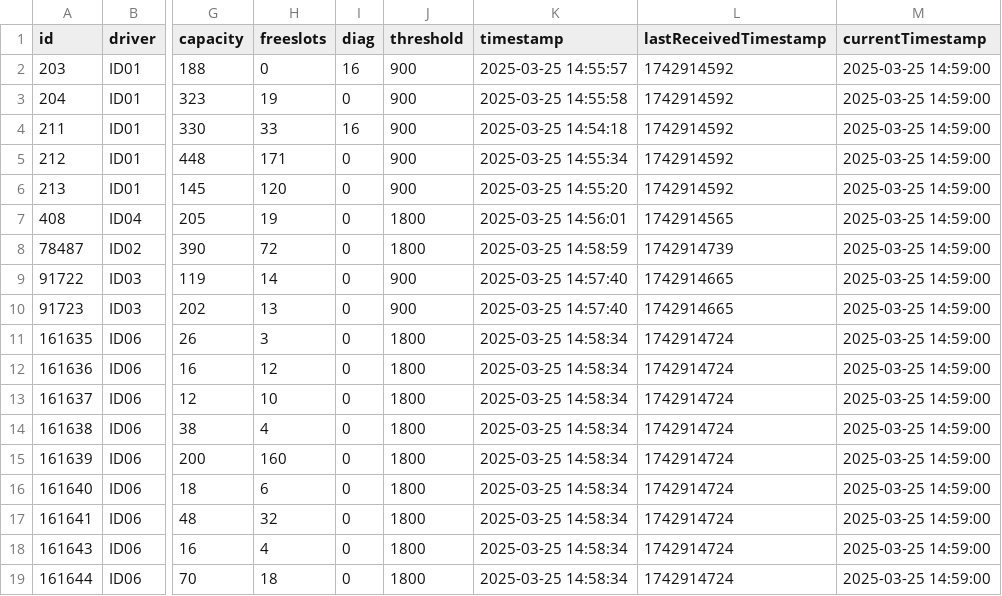
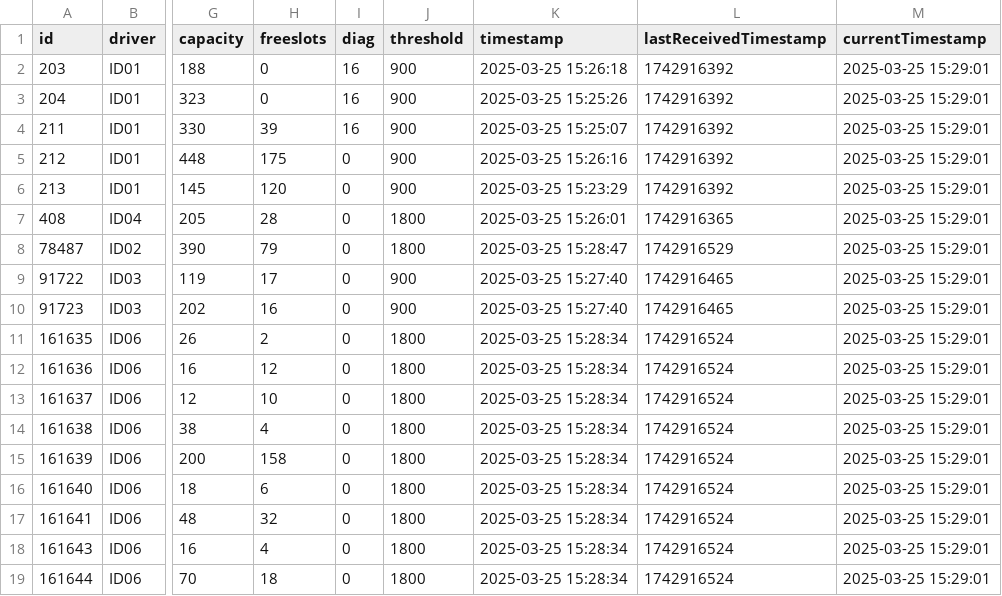
Before and after one commit to napo/parklogtrento, a CSV file: data/last_parks.csv, drawn as a sheet; only a part is shown, gaps mark what is left out; the diff names each change by its address in the sheet, - before the commit and + after, or states it on an @@ line.

```diff
--- a/data/last_parks.csv
+++ b/data/last_parks.csv
-K2 (timestamp): 2025-03-25 14:55:57
+K2 (timestamp): 2025-03-25 15:26:18
-L2:L6 (lastReceivedTimestamp): 1742914592
+L2:L6 (lastReceivedTimestamp): 1742916392
-M2:M19 (currentTimestamp): 2025-03-25 14:59:00
+M2:M19 (currentTimestamp): 2025-03-25 15:29:01
-H3 (freeslots): 19
+H3 (freeslots): 0
-I3 (diag): 0
+I3 (diag): 16
-K3 (timestamp): 2025-03-25 14:55:58
+K3 (timestamp): 2025-03-25 15:25:26
-H4 (freeslots): 33
+H4 (freeslots): 39
-K4 (timestamp): 2025-03-25 14:54:18
+K4 (timestamp): 2025-03-25 15:25:07
-H5 (freeslots): 171
+H5 (freeslots): 175
-K5 (timestamp): 2025-03-25 14:55:34
+K5 (timestamp): 2025-03-25 15:26:16
-K6 (timestamp): 2025-03-25 14:55:20
+K6 (timestamp): 2025-03-25 15:23:29
-H7 (freeslots): 19
+H7 (freeslots): 28
-K7 (timestamp): 2025-03-25 14:56:01
+K7 (timestamp): 2025-03-25 15:26:01
-L7 (lastReceivedTimestamp): 1742914565
+L7 (lastReceivedTimestamp): 1742916365
-H8 (freeslots): 72
+H8 (freeslots): 79
-K8 (timestamp): 2025-03-25 14:58:59
+K8 (timestamp): 2025-03-25 15:28:47
-L8 (lastReceivedTimestamp): 1742914739
+L8 (lastReceivedTimestamp): 1742916529
-H9 (freeslots): 14
+H9 (freeslots): 17
-K9:K10 (timestamp): 2025-03-25 14:57:40
+K9:K10 (timestamp): 2025-03-25 15:27:40
-L9:L10 (lastReceivedTimestamp): 1742914665
+L9:L10 (lastReceivedTimestamp): 1742916465
-H10 (freeslots): 13
+H10 (freeslots): 16
-H11 (freeslots): 3
+H11 (freeslots): 2
-K11:K19 (timestamp): 2025-03-25 14:58:34
+K11:K19 (timestamp): 2025-03-25 15:28:34
-L11:L19 (lastReceivedTimestamp): 1742914724
+L11:L19 (lastReceivedTimestamp): 1742916524
-H15 (freeslots): 160
+H15 (freeslots): 158
```
Also changed, not shown: data/last_zones.csv, 2 other files.
